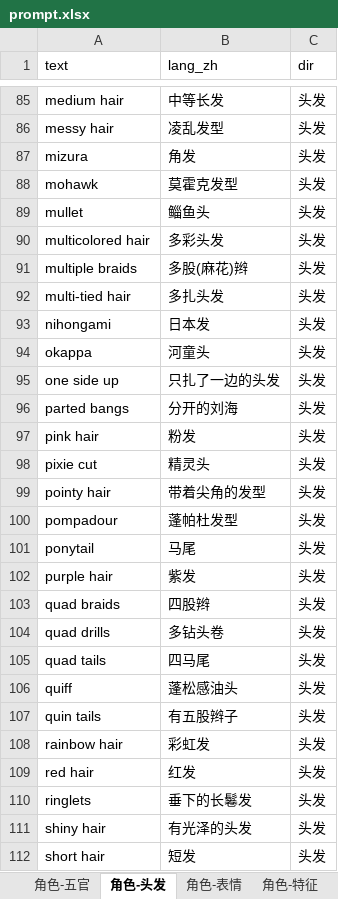
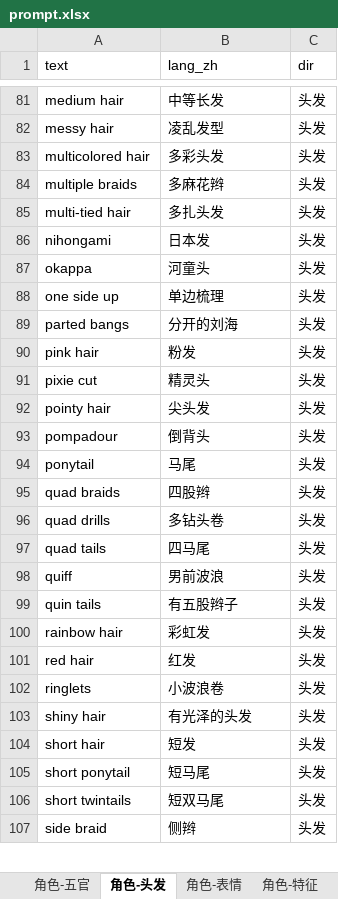
Before and after one commit to Tairraos/PromptTool, an Excel workbook: web/public/prompt.xlsx, sheet 角色-头发, drawn as a sheet; only a part is shown, gaps mark what is left out; the shorter side is filled out with more unchanged rows; values as stored, in another font and other column widths than the file's, no borders; removed rows and columns are numbered as before the commit, all else as after; the diff covers the shown part only; the diff names each change by its address in the sheet, - before the commit and + after, or states it on an @@ line.

```diff
--- a/web/public/prompt.xlsx (sheet 角色-头发)
+++ b/web/public/prompt.xlsx (sheet 角色-头发)
-row 87: mizura | 角发 | 头发
-row 88: mohawk | 莫霍克发型 | 头发
-row 89: mullet | 鲻鱼头 | 头发
-B84 (lang_zh): 多股(麻花)辫
+B84 (lang_zh): 多麻花辫
-B88 (lang_zh): 只扎了一边的头发
+B88 (lang_zh): 单边梳理
-B92 (lang_zh): 带着尖角的发型
+B92 (lang_zh): 尖头发
-B93 (lang_zh): 蓬帕杜发型
+B93 (lang_zh): 倒背头
-row 102: purple hair | 紫发 | 头发
-B98 (lang_zh): 蓬松感油头
+B98 (lang_zh): 男前波浪
-B102 (lang_zh): 垂下的长鬈发
+B102 (lang_zh): 小波浪卷
```
Also changed, not shown: 8 removed rows and 15 edited cells elsewhere in this sheet, sheet 角色-五官, sheet 角色-表情, sheet 角色-特征, sheet 角色-道具, hidden cells.
